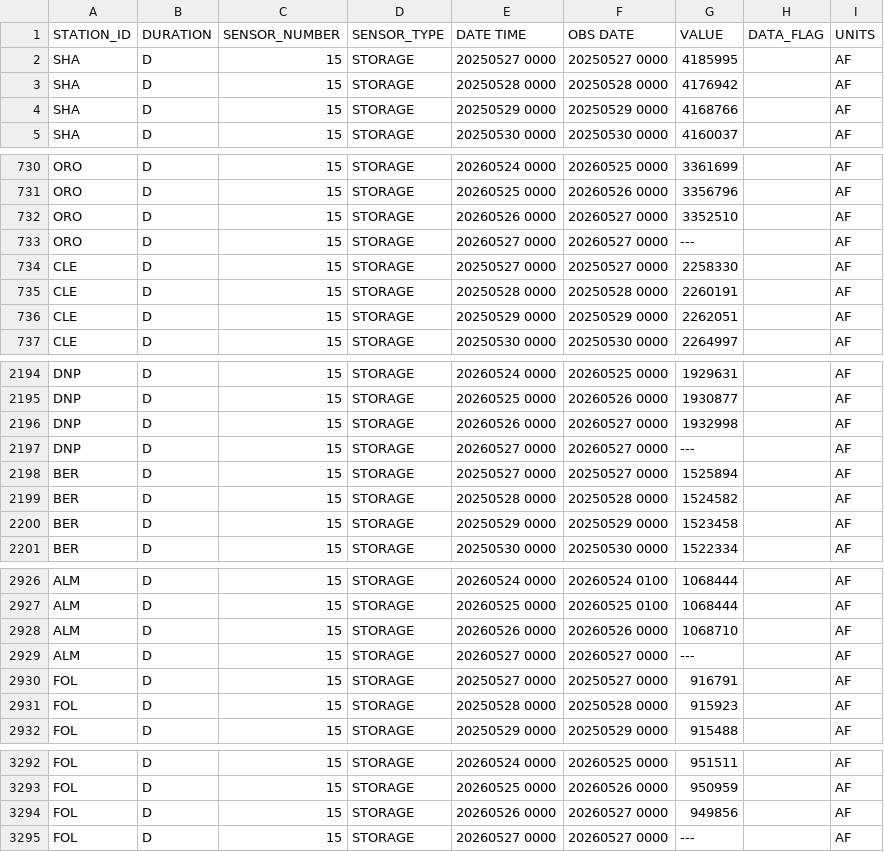
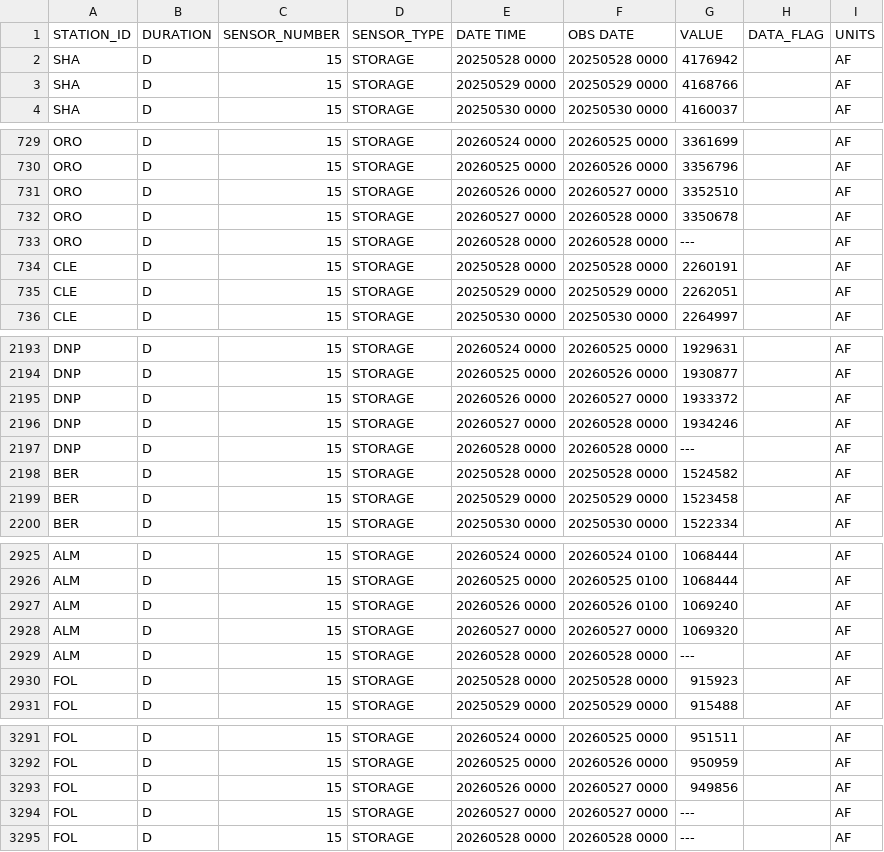
Before and after one commit to datadesk/california-drought-scrapers, a CSV file: reservoirs/data/raw/dwr/major-reservoir-timeseries.csv, drawn as a sheet; only a part is shown, gaps mark what is left out; the diff covers the shown part only.

```diff
--- a/reservoirs/data/raw/dwr/major-reservoir-timeseries.csv
+++ b/reservoirs/data/raw/dwr/major-reservoir-timeseries.csv
@@ -1,3 +1,2 @@
 STATION_ID,DURATION,SENSOR_NUMBER,SENSOR_TYPE,DATE TIME,OBS DATE,VALUE,DATA_FLAG,UNITS
-SHA,D,15,STORAGE,20250527 0000,20250527 0000,4185995, ,AF
 SHA,D,15,STORAGE,20250528 0000,20250528 0000,4176942, ,AF
@@ -732,4 +731,4 @@ ORO,D,15,STORAGE,20260525 0000,20260526 0000,3356796, ,AF
 ORO,D,15,STORAGE,20260526 0000,20260527 0000,3352510, ,AF
-ORO,D,15,STORAGE,20260527 0000,20260527 0000,---, ,AF
-CLE,D,15,STORAGE,20250527 0000,20250527 0000,2258330, ,AF
+ORO,D,15,STORAGE,20260527 0000,20260528 0000,3350678, ,AF
+ORO,D,15,STORAGE,20260528 0000,20260528 0000,---, ,AF
 CLE,D,15,STORAGE,20250528 0000,20250528 0000,2260191, ,AF
@@ -2195,5 +2194,5 @@ DNP,D,15,STORAGE,20260524 0000,20260525 0000,1929631, ,AF
 DNP,D,15,STORAGE,20260525 0000,20260526 0000,1930877, ,AF
-DNP,D,15,STORAGE,20260526 0000,20260527 0000,1932998, ,AF
-DNP,D,15,STORAGE,20260527 0000,20260527 0000,---, ,AF
-BER,D,15,STORAGE,20250527 0000,20250527 0000,1525894, ,AF
+DNP,D,15,STORAGE,20260526 0000,20260527 0000,1933372, ,AF
+DNP,D,15,STORAGE,20260527 0000,20260528 0000,1934246, ,AF
+DNP,D,15,STORAGE,20260528 0000,20260528 0000,---, ,AF
 BER,D,15,STORAGE,20250528 0000,20250528 0000,1524582, ,AF
@@ -2927,5 +2926,5 @@ ALM,D,15,STORAGE,20260524 0000,20260524 0100,1068444, ,AF
 ALM,D,15,STORAGE,20260525 0000,20260525 0100,1068444, ,AF
-ALM,D,15,STORAGE,20260526 0000,20260526 0000,1068710, ,AF
-ALM,D,15,STORAGE,20260527 0000,20260527 0000,---, ,AF
-FOL,D,15,STORAGE,20250527 0000,20250527 0000,916791, ,AF
+ALM,D,15,STORAGE,20260526 0000,20260526 0100,1069240, ,AF
+ALM,D,15,STORAGE,20260527 0000,20260527 0000,1069320, ,AF
+ALM,D,15,STORAGE,20260528 0000,20260528 0000,---, ,AF
 FOL,D,15,STORAGE,20250528 0000,20250528 0000,915923, ,AF
@@ -3295 +3294,2 @@ FOL,D,15,STORAGE,20260526 0000,20260527 0000,949856, ,AF
 FOL,D,15,STORAGE,20260527 0000,20260527 0000,---, ,AF
+FOL,D,15,STORAGE,20260528 0000,20260528 0000,---, ,AF
```
Also changed, not shown: 21 edited cells elsewhere in this file, reservoirs/data/processed/bor/colorado-latest.csv, reservoirs/data/processed/bor/colorado-river-reservoirs-timeseries.csv, 5 other files.
